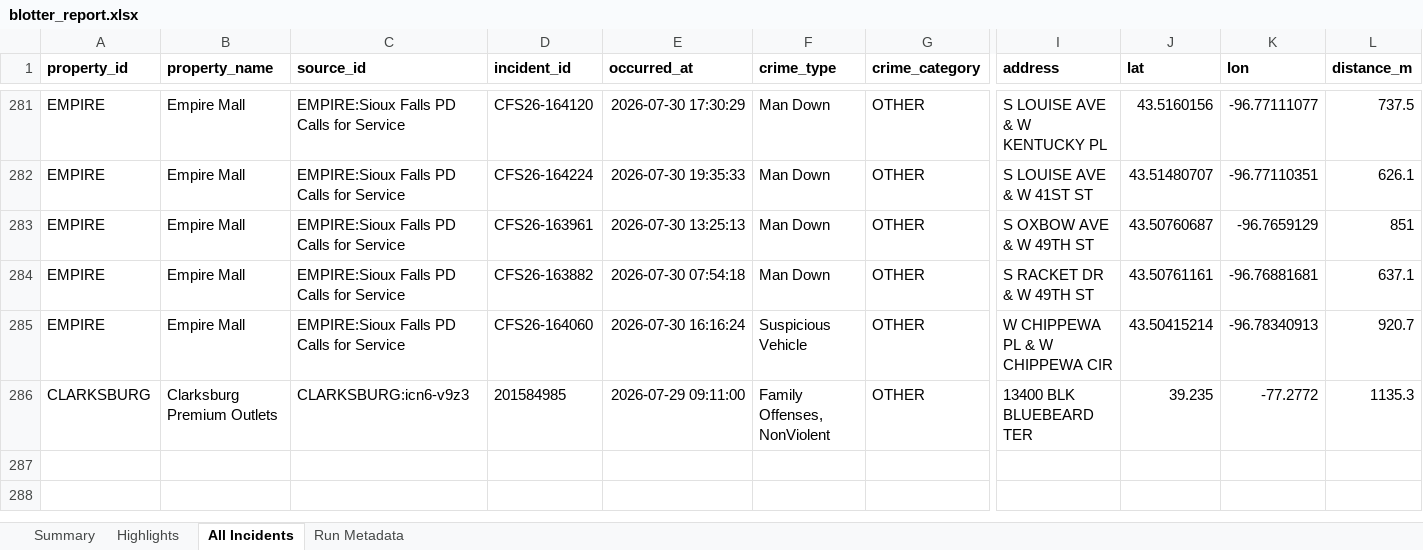
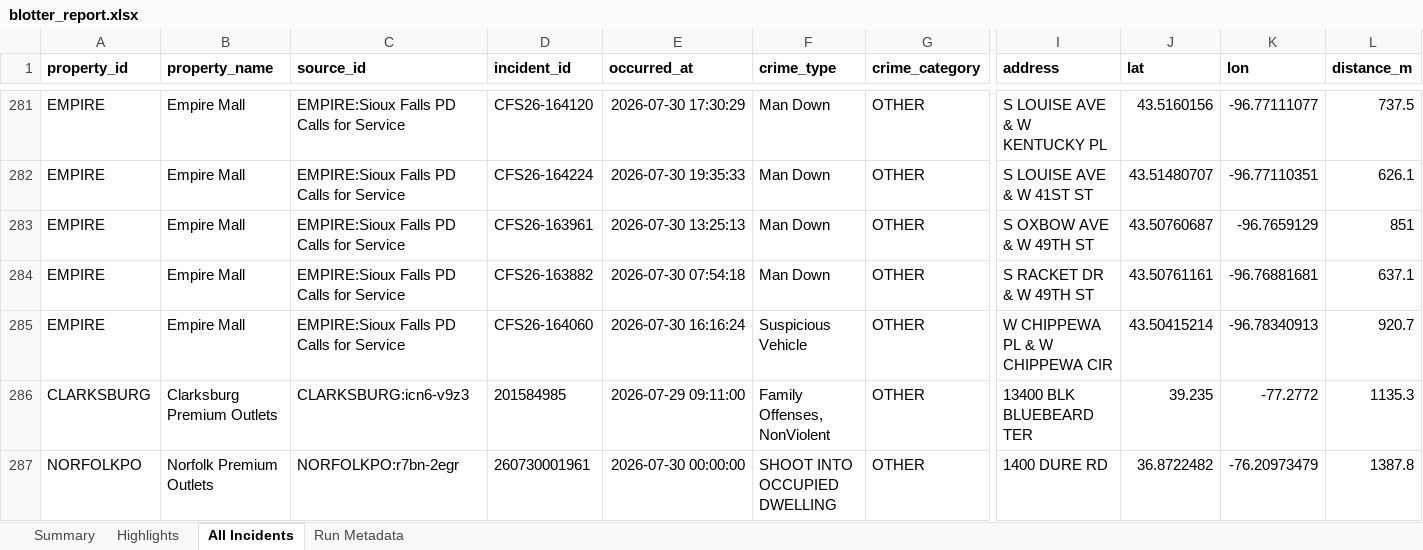
Before and after one commit to lordnader2002-sudo/Blotter_Reports, an Excel workbook: reports/2026-08-01/blotter_report.xlsx, sheet All Incidents, drawn as a sheet; only a part is shown, gaps mark what is left out; values as stored, in another font and other column widths than the file's, no borders; rows hold the shown columns only; the diff covers the shown part only; the diff names each change by its address in the sheet, - before the commit and + after, or states it on an @@ line.

```diff
--- a/reports/2026-08-01/blotter_report.xlsx (sheet All Incidents)
+++ b/reports/2026-08-01/blotter_report.xlsx (sheet All Incidents)
+row 287: NORFOLKPO | Norfolk Premium Outlets | NORFOLKPO:r7bn-2egr | 260730001961 | 2026-07-30 00:00:00 | SHOOT INTO OCCUPIED DWELLING | OTHER | 1400 DURE RD | 36.8722482 | -76.20973479 | 1387.8
```
Also changed, not shown: 1 added row elsewhere in this sheet, sheet Summary, sheet Run Metadata, reports/latest/blotter_report.xlsx, 6 other files.
